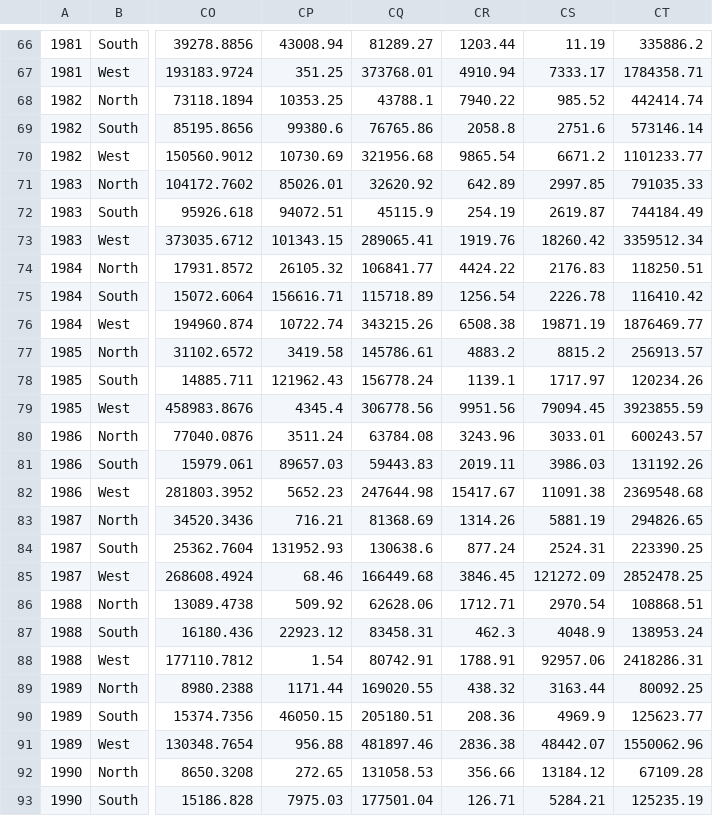
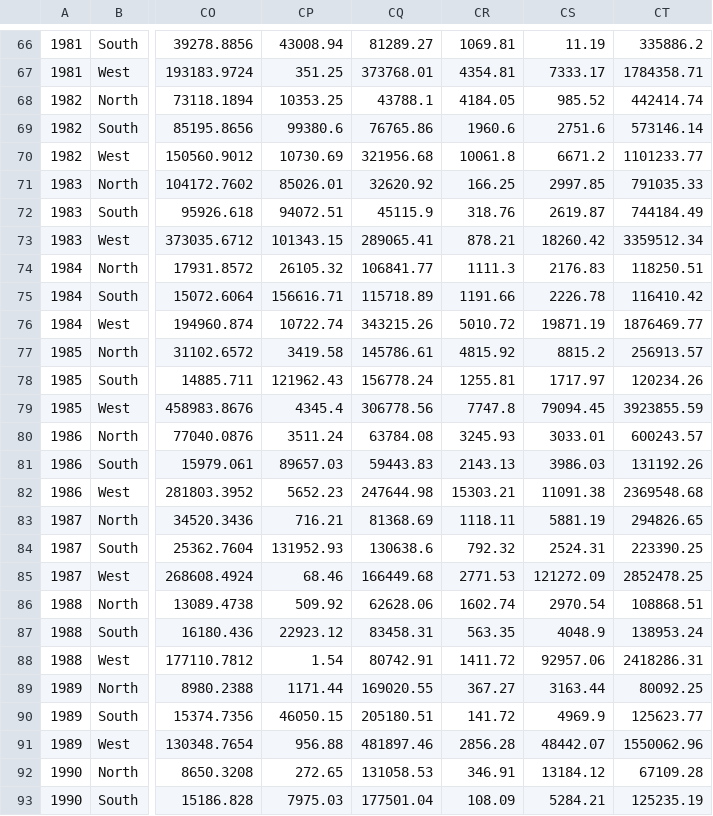
Before and after one commit to Delta-Stewardship-Council/swg-21-foodwebs, a CSV file: data/annual_averages/annual_data_compiled_regions.csv, drawn as a sheet; only a part is shown, gaps mark what is left out; the diff covers the shown part only; the diff names each change by its address in the sheet, - before the commit and + after, or states it on an @@ line.

```diff
--- a/data/annual_averages/annual_data_compiled_regions.csv
+++ b/data/annual_averages/annual_data_compiled_regions.csv
-CR66: 1203.44
+CR66: 1069.81
-CR67: 4910.94
+CR67: 4354.81
-CR68: 7940.22
+CR68: 4184.05
-CR69: 2058.8
+CR69: 1960.6
-CR70: 9865.54
+CR70: 10061.8
-CR71: 642.89
+CR71: 166.25
-CR72: 254.19
+CR72: 318.76
-CR73: 1919.76
+CR73: 878.21
-CR74: 4424.22
+CR74: 1111.3
-CR75: 1256.54
+CR75: 1191.66
-CR76: 6508.38
+CR76: 5010.72
-CR77: 4883.2
+CR77: 4815.92
-CR78: 1139.1
+CR78: 1255.81
-CR79: 9951.56
+CR79: 7747.8
-CR80: 3243.96
+CR80: 3245.93
-CR81: 2019.11
+CR81: 2143.13
-CR82: 15417.67
+CR82: 15303.21
-CR83: 1314.26
+CR83: 1118.11
-CR84: 877.24
+CR84: 792.32
-CR85: 3846.45
+CR85: 2771.53
-CR86: 1712.71
+CR86: 1602.74
-CR87: 462.3
+CR87: 563.35
-CR88: 1788.91
+CR88: 1411.72
-CR89: 438.32
+CR89: 367.27
-CR90: 208.36
+CR90: 141.72
-CR91: 2836.38
+CR91: 2856.28
-CR92: 356.66
+CR92: 346.91
-CR93: 126.71
+CR93: 108.09
```
Also changed, not shown: 118 edited cells elsewhere in this file, data/annual_averages/annual_data_compiled_noregions.csv, data/annual_averages/zoop_annual_noregions.csv, 15 other files.
